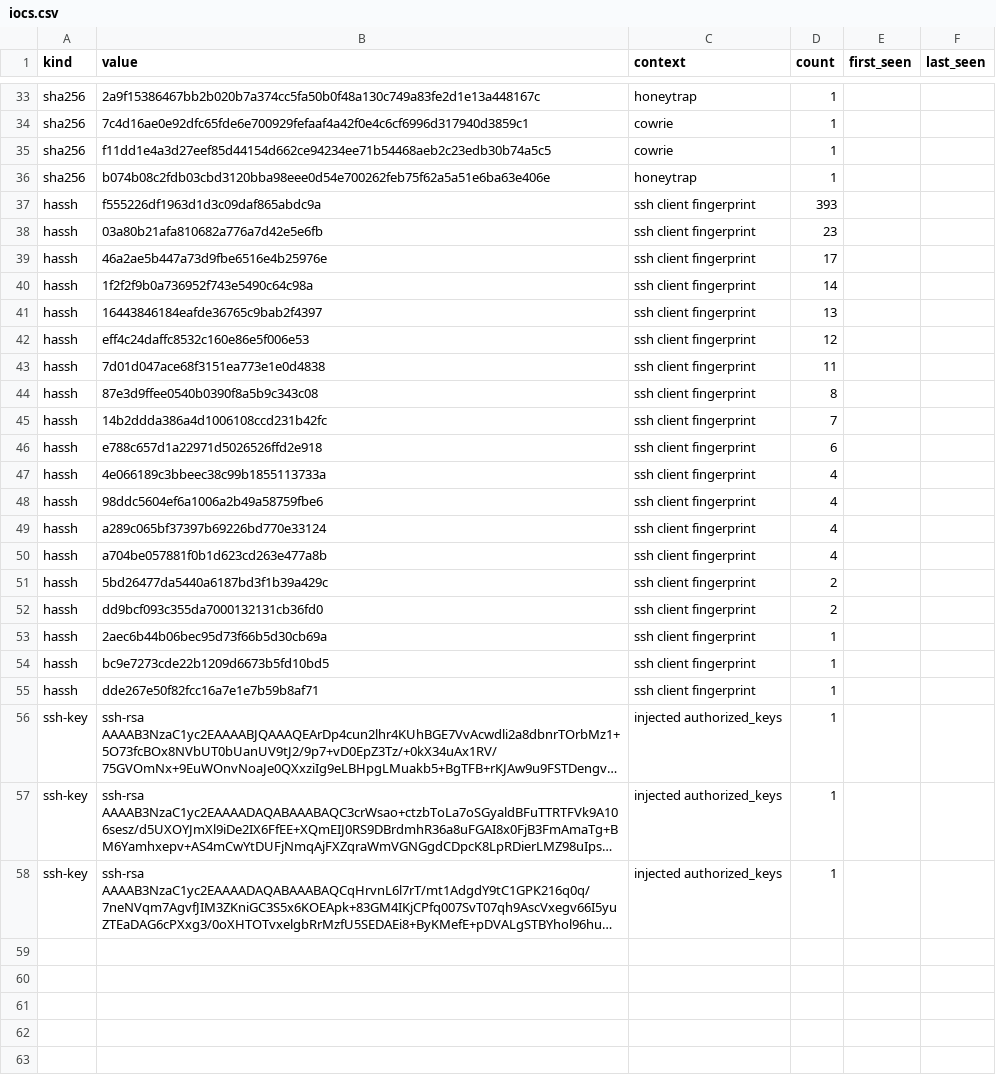
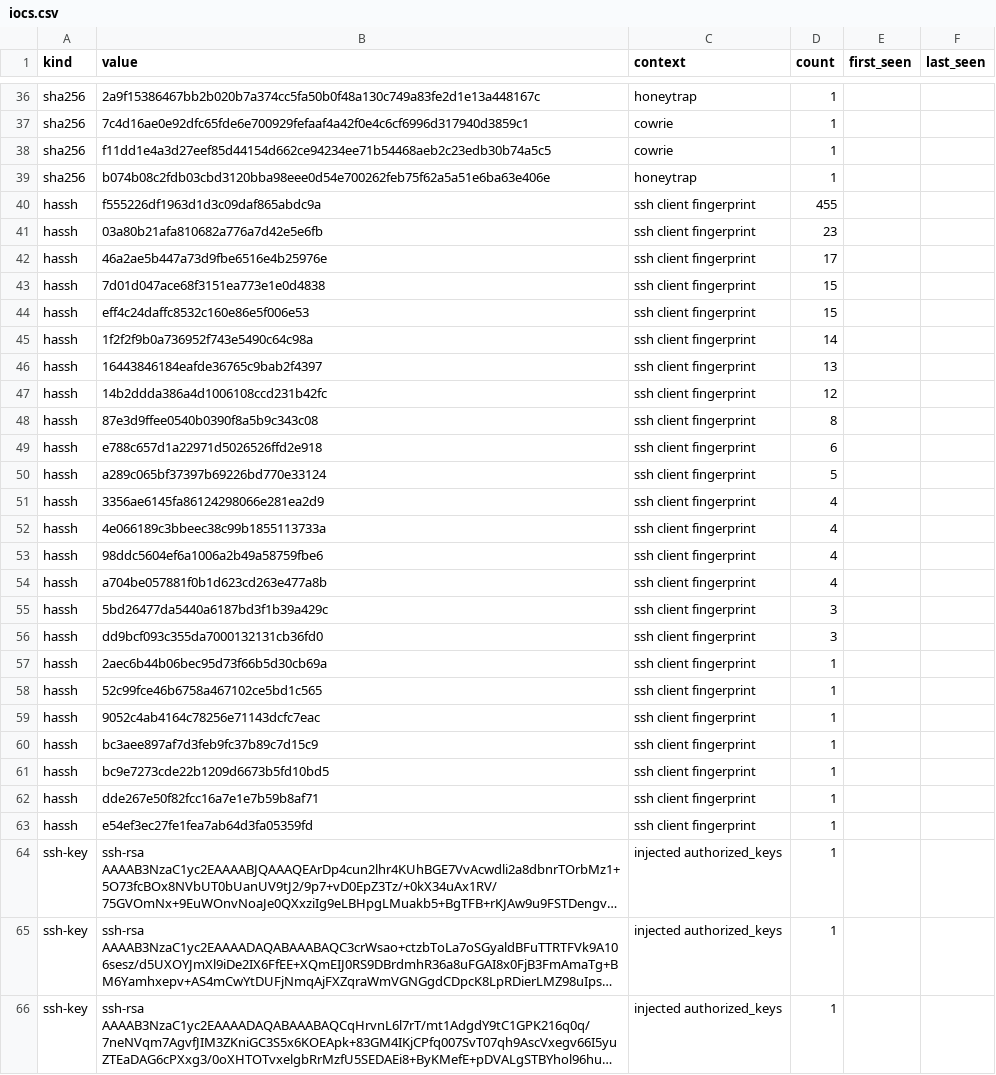
Before and after one commit to unerror/security, a CSV file: feeds/honeypot/iocs.csv, drawn as a sheet; only a part is shown, gaps mark what is left out; long unchanged cells end in …; removed rows and columns are numbered as before the commit, all else as after; the diff covers the shown part only; the diff names each change by its address in the sheet, - before the commit and + after, or states it on an @@ line.

```diff
--- a/feeds/honeypot/iocs.csv
+++ b/feeds/honeypot/iocs.csv
-D40 (count): 393
+D40 (count): 455
+row 43: hassh | 7d01d047ace68f3151ea773e1e0d4838 | ssh client fingerprint | 15
+row 44: hassh | eff4c24daffc8532c160e86e5f006e53 | ssh client fingerprint | 15
-B47 (value): eff4c24daffc8532c160e86e5f006e53
+B47 (value): 14b2ddda386a4d1006108ccd231b42fc
-row 43: hassh | 7d01d047ace68f3151ea773e1e0d4838 | ssh client fingerprint | 11
-row 45: hassh | 14b2ddda386a4d1006108ccd231b42fc | ssh client fingerprint | 7
+row 50: hassh | a289c065bf37397b69226bd770e33124 | ssh client fingerprint | 5
+row 51: hassh | 3356ae6145fa86124298066e281ea2d9 | ssh client fingerprint | 4
-row 49: hassh | a289c065bf37397b69226bd770e33124 | ssh client fingerprint | 4
-D55:D56 (count): 2
+D55:D56 (count): 3
+row 58: hassh | 52c99fce46b6758a467102ce5bd1c565 | ssh client fingerprint | 1
+row 59: hassh | 9052c4ab4164c78256e71143dcfc7eac | ssh client fingerprint | 1
+row 60: hassh | bc3aee897af7d3feb9fc37b89c7d15c9 | ssh client fingerprint | 1
+row 63: hassh | e54ef3ec27fe1fea7ab64d3fa05359fd | ssh client fingerprint | 1
```
Also changed, not shown: 3 added rows elsewhere in this file, 12 other files.
